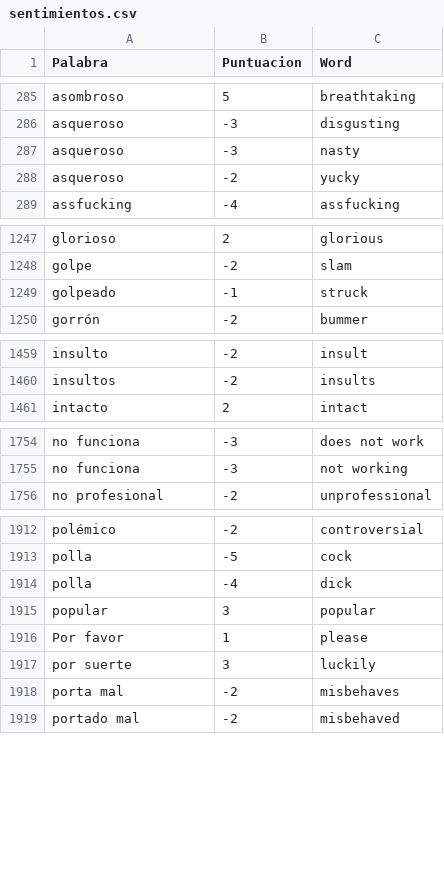
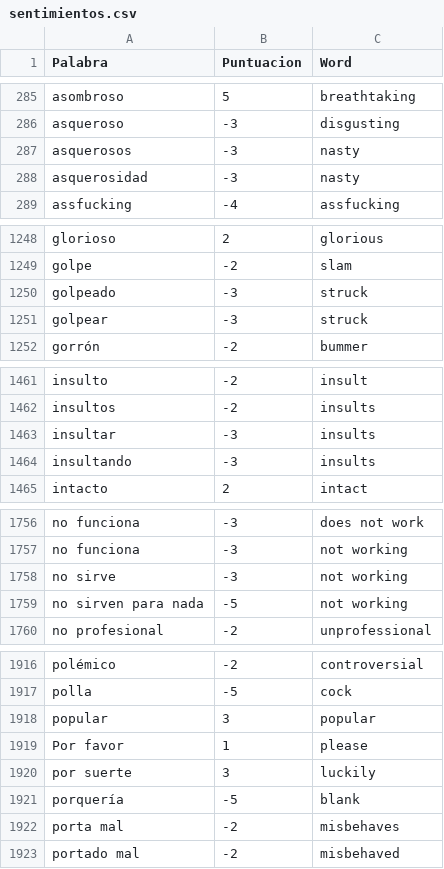
Before and after one commit to davnm5/Sentimientos_Uber-Cabify, a CSV file: sentimientos.csv, drawn as a sheet; only a part is shown, gaps mark what is left out; the diff covers the shown part only.

```diff
--- a/sentimientos.csv
+++ b/sentimientos.csv
@@ -286,4 +286,4 @@ asombroso,5,breathtaking
 asqueroso,-3,disgusting
-asqueroso,-3,nasty
-asqueroso,-2,yucky
+asquerosos,-3,nasty
+asquerosidad,-3,nasty
 assfucking,-4,assfucking
@@ -1248,3 +1249,4 @@ glorioso,2,glorious
 golpe,-2,slam
-golpeado,-1,struck
+golpeado,-3,struck
+golpear,-3,struck
 gorrón,-2,bummer
@@ -1460,2 +1462,4 @@ insulto,-2,insult
 insultos,-2,insults
+insultar,-3,insults
+insultando,-3,insults
 intacto,2,intact
@@ -1755,2 +1757,4 @@ no funciona,-3,does not work
 no funciona,-3,not working
+no sirve,-3,not working
+no sirven para nada,-5,not working
 no profesional,-2,unprofessional
@@ -1913,3 +1917,2 @@ polémico,-2,controversial
 polla,-5,cock
-polla,-4,dick
 popular,3,popular
@@ -1917,2 +1920,3 @@ Por favor,1,please
 por suerte,3,luckily
+porquería,-5,blank
 porta mal,-2,misbehaves
```
Also changed, not shown: 4 added rows, 9 removed rows and 15 edited cells elsewhere in this file.
